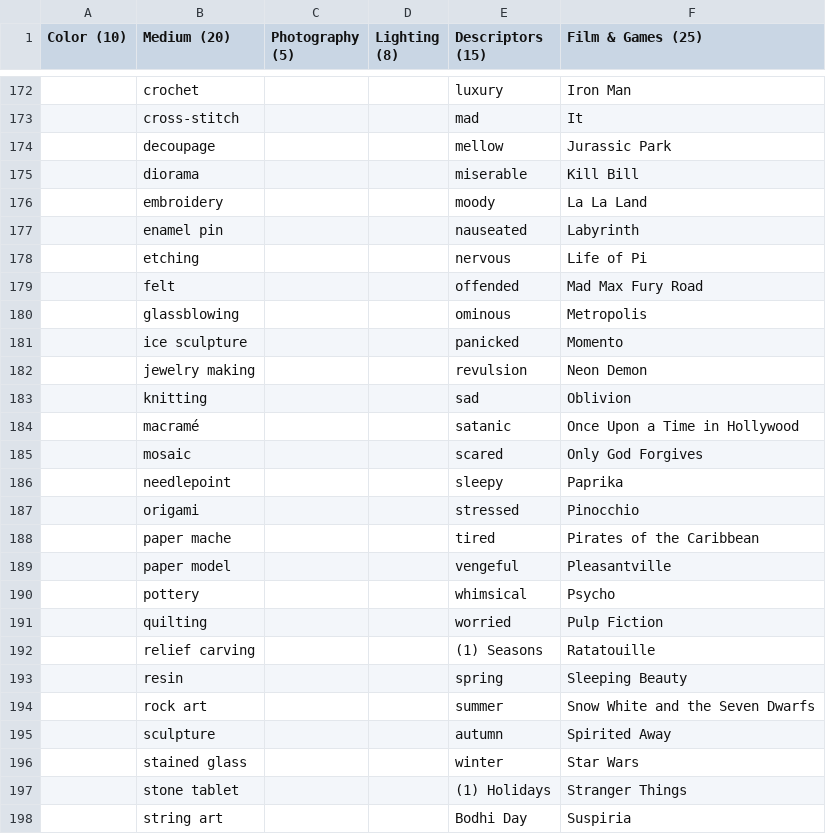
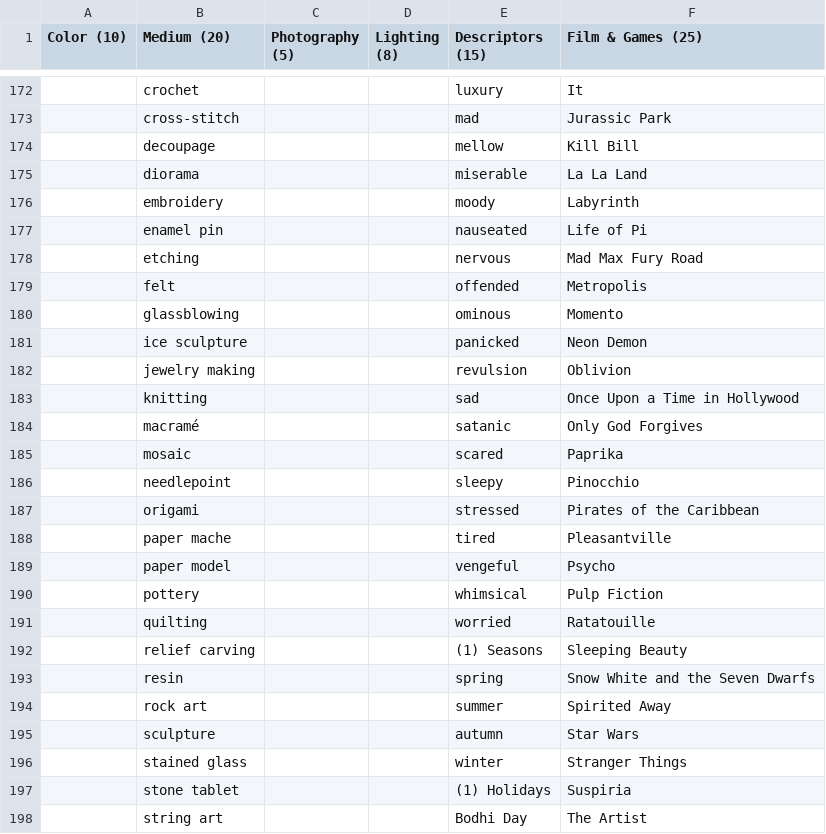
Before and after one commit to MagnificentCreature/Orbital-TelePibbage, a CSV file: Assets/PromptsGenerationPool.csv, drawn as a sheet; only a part is shown, gaps mark what is left out; the diff covers the shown part only; the diff names each change by its address in the sheet, - before the commit and + after, or states it on an @@ line.

```diff
--- a/Assets/PromptsGenerationPool.csv
+++ b/Assets/PromptsGenerationPool.csv
-F172 (Film & Games (25)): Iron Man
+F172 (Film & Games (25)): It
-F173 (Film & Games (25)): It
+F173 (Film & Games (25)): Jurassic Park
-F174 (Film & Games (25)): Jurassic Park
+F174 (Film & Games (25)): Kill Bill
-F175 (Film & Games (25)): Kill Bill
+F175 (Film & Games (25)): La La Land
-F176 (Film & Games (25)): La La Land
+F176 (Film & Games (25)): Labyrinth
-F177 (Film & Games (25)): Labyrinth
+F177 (Film & Games (25)): Life of Pi
-F178 (Film & Games (25)): Life of Pi
+F178 (Film & Games (25)): Mad Max Fury Road
-F179 (Film & Games (25)): Mad Max Fury Road
+F179 (Film & Games (25)): Metropolis
-F180 (Film & Games (25)): Metropolis
+F180 (Film & Games (25)): Momento
-F181 (Film & Games (25)): Momento
+F181 (Film & Games (25)): Neon Demon
-F182 (Film & Games (25)): Neon Demon
+F182 (Film & Games (25)): Oblivion
-F183 (Film & Games (25)): Oblivion
+F183 (Film & Games (25)): Once Upon a Time in Hollywood
-F184 (Film & Games (25)): Once Upon a Time in Hollywood
+F184 (Film & Games (25)): Only God Forgives
-F185 (Film & Games (25)): Only God Forgives
+F185 (Film & Games (25)): Paprika
-F186 (Film & Games (25)): Paprika
+F186 (Film & Games (25)): Pinocchio
-F187 (Film & Games (25)): Pinocchio
+F187 (Film & Games (25)): Pirates of the Caribbean
-F188 (Film & Games (25)): Pirates of the Caribbean
+F188 (Film & Games (25)): Pleasantville
-F189 (Film & Games (25)): Pleasantville
+F189 (Film & Games (25)): Psycho
-F190 (Film & Games (25)): Psycho
+F190 (Film & Games (25)): Pulp Fiction
-F191 (Film & Games (25)): Pulp Fiction
+F191 (Film & Games (25)): Ratatouille
-F192 (Film & Games (25)): Ratatouille
+F192 (Film & Games (25)): Sleeping Beauty
-F193 (Film & Games (25)): Sleeping Beauty
+F193 (Film & Games (25)): Snow White and the Seven Dwarfs
-F194 (Film & Games (25)): Snow White and the Seven Dwarfs
+F194 (Film & Games (25)): Spirited Away
-F195 (Film & Games (25)): Spirited Away
+F195 (Film & Games (25)): Star Wars
-F196 (Film & Games (25)): Star Wars
+F196 (Film & Games (25)): Stranger Things
-F197 (Film & Games (25)): Stranger Things
+F197 (Film & Games (25)): Suspiria
-F198 (Film & Games (25)): Suspiria
+F198 (Film & Games (25)): The Artist
```
Also changed, not shown: 90 edited cells elsewhere in this file, 3 other files.
